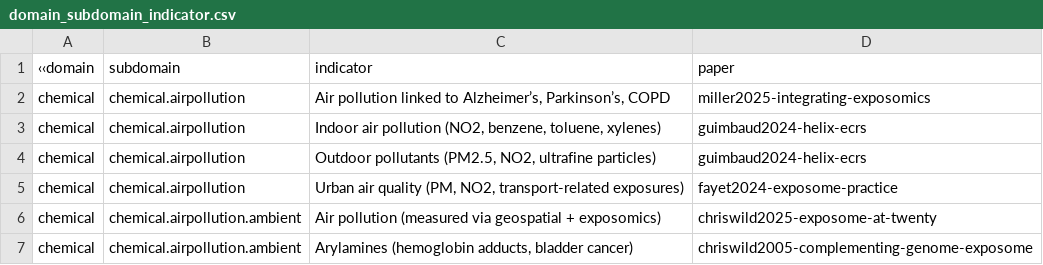
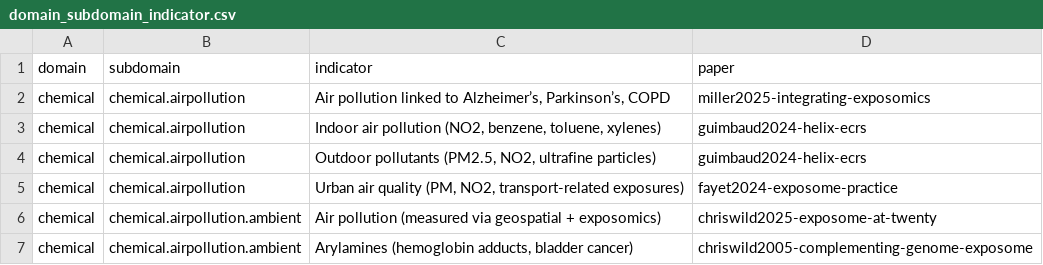
Before and after one commit to lmnb2055/Nexus_Domain_Organization, a CSV file: plot/domain_subdomain_indicator.csv, drawn as a sheet; only a part is shown.

```diff
--- a/plot/domain_subdomain_indicator.csv
+++ b/plot/domain_subdomain_indicator.csv
@@ -1,2 +1,2 @@
-‹‹domain,subdomain,indicator,paper
+domain,subdomain,indicator,paper
 chemical,chemical.airpollution,"Air pollution linked to Alzheimer’s, Parkinson’s, COPD",miller2025-integrating-exposomics
```
Also changed, not shown: 4 other files.
